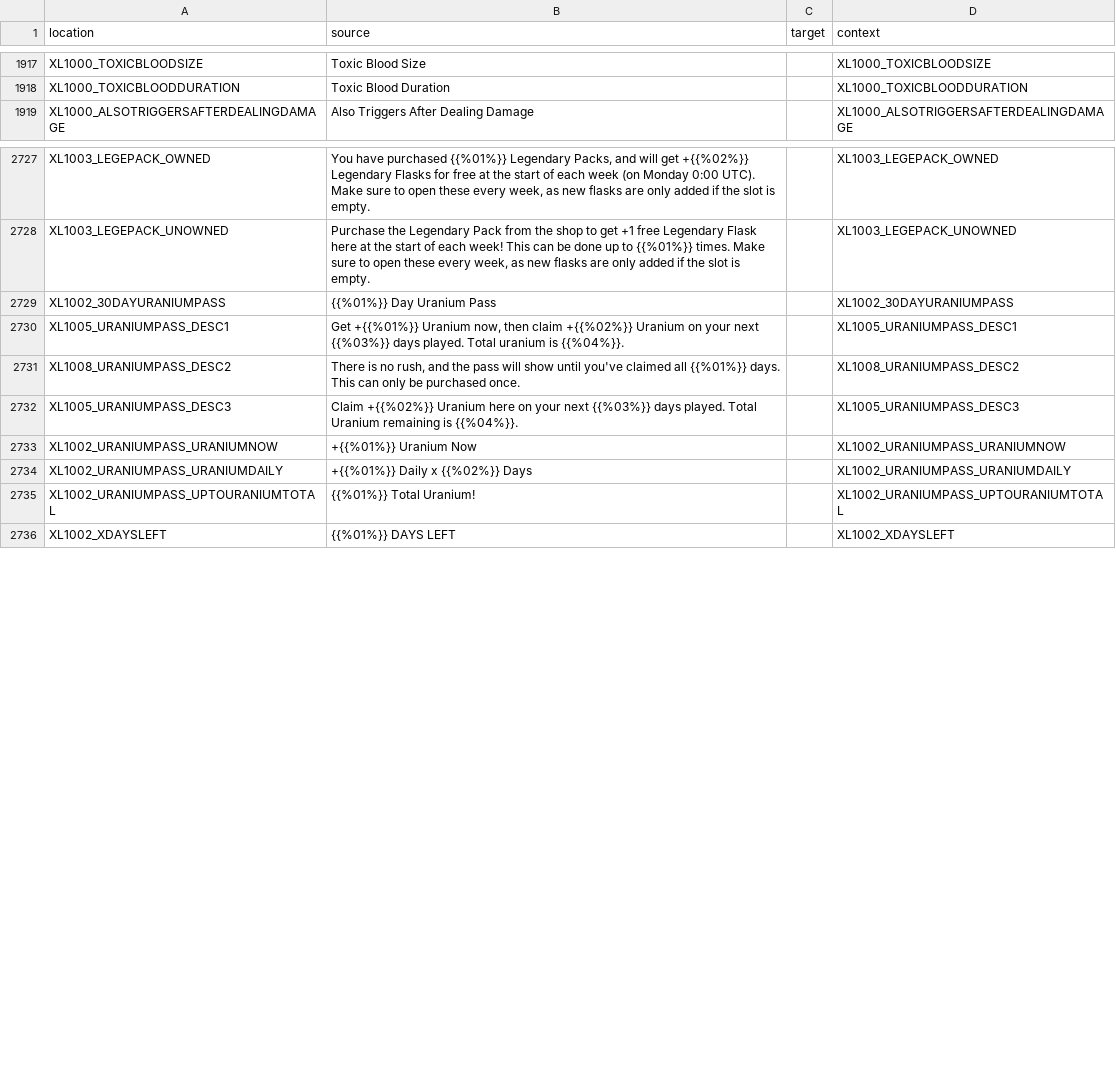
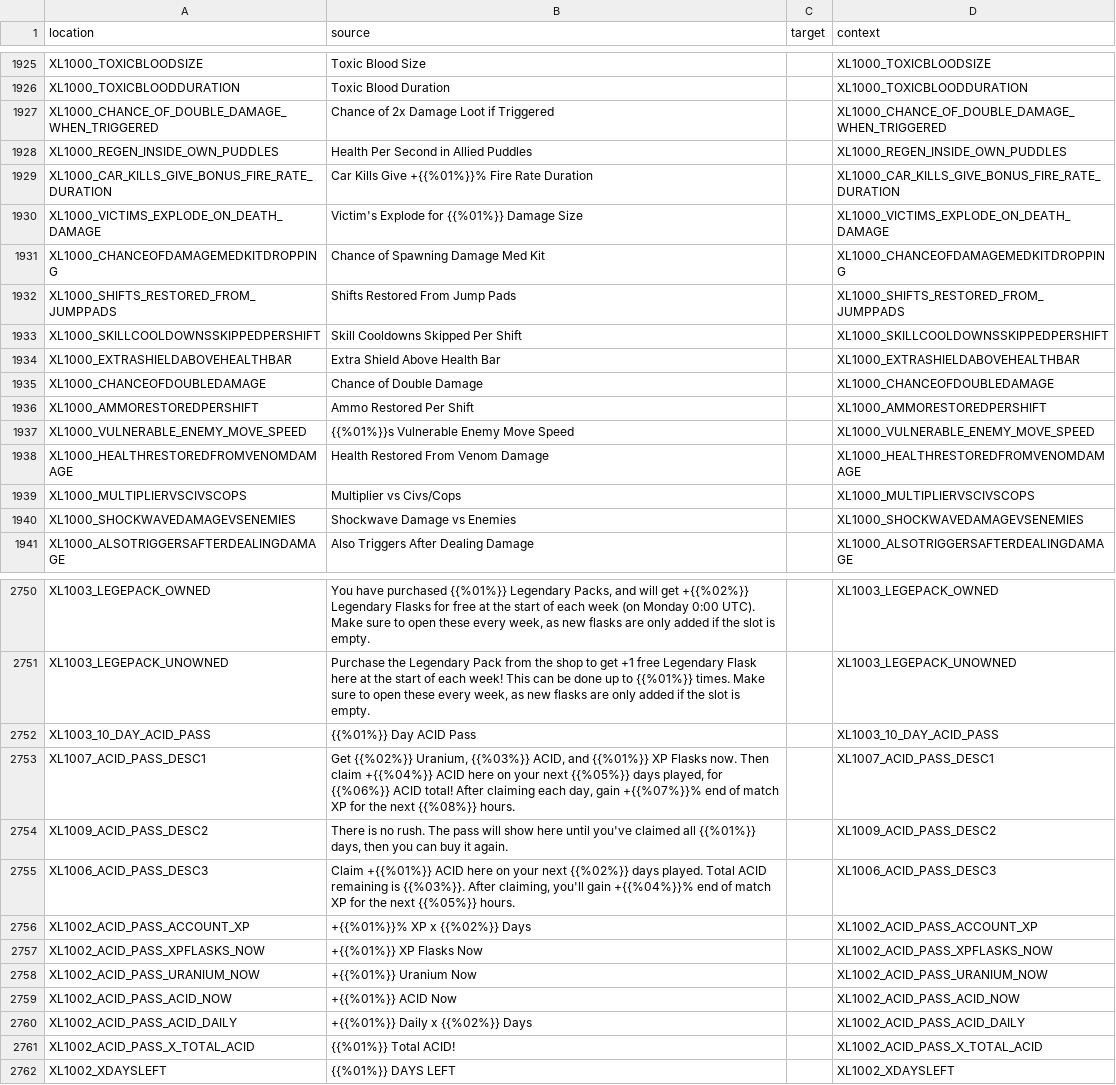
Before and after one commit to bencelot/GeneshiftTranslations, a CSV file: es_AR.csv, drawn as a sheet; only a part is shown, gaps mark what is left out; the diff covers the shown part only.

```diff
--- a/es_AR.csv
+++ b/es_AR.csv
@@ -1918,2 +1926,16 @@
 "XL1000_TOXICBLOODDURATION","Toxic Blood Duration","","XL1000_TOXICBLOODDURATION"
+"XL1000_CHANCE_OF_DOUBLE_DAMAGE_WHEN_TRIGGERED","Chance of 2x Damage Loot if Triggered","","XL1000_CHANCE_OF_DOUBLE_DAMAGE_WHEN_TRIGGERED"
+"XL1000_REGEN_INSIDE_OWN_PUDDLES","Health Per Second in Allied Puddles","","XL1000_REGEN_INSIDE_OWN_PUDDLES"
+"XL1000_CAR_KILLS_GIVE_BONUS_FIRE_RATE_DURATION","Car Kills Give +{{%01%}}% Fire Rate Duration","","XL1000_CAR_KILLS_GIVE_BONUS_FIRE_RATE_DURATION"
+"XL1000_VICTIMS_EXPLODE_ON_DEATH_DAMAGE","Victim's Explode for {{%01%}} Damage Size","","XL1000_VICTIMS_EXPLODE_ON_DEATH_DAMAGE"
+"XL1000_CHANCEOFDAMAGEMEDKITDROPPING","Chance of Spawning Damage Med Kit","","XL1000_CHANCEOFDAMAGEMEDKITDROPPING"
+"XL1000_SHIFTS_RESTORED_FROM_JUMPPADS","Shifts Restored From Jump Pads","","XL1000_SHIFTS_RESTORED_FROM_JUMPPADS"
+"XL1000_SKILLCOOLDOWNSSKIPPEDPERSHIFT","Skill Cooldowns Skipped Per Shift","","XL1000_SKILLCOOLDOWNSSKIPPEDPERSHIFT"
+"XL1000_EXTRASHIELDABOVEHEALTHBAR","Extra Shield Above Health Bar","","XL1000_EXTRASHIELDABOVEHEALTHBAR"
+"XL1000_CHANCEOFDOUBLEDAMAGE","Chance of Double Damage","","XL1000_CHANCEOFDOUBLEDAMAGE"
+"XL1000_AMMORESTOREDPERSHIFT","Ammo Restored Per Shift","","XL1000_AMMORESTOREDPERSHIFT"
+"XL1000_VULNERABLE_ENEMY_MOVE_SPEED","{{%01%}}s Vulnerable Enemy Move Speed","","XL1000_VULNERABLE_ENEMY_MOVE_SPEED"
+"XL1000_HEALTHRESTOREDFROMVENOMDAMAGE","Health Restored From Venom Damage","","XL1000_HEALTHRESTOREDFROMVENOMDAMAGE"
+"XL1000_MULTIPLIERVSCIVSCOPS","Multiplier vs Civs/Cops","","XL1000_MULTIPLIERVSCIVSCOPS"
+"XL1000_SHOCKWAVEDAMAGEVSENEMIES","Shockwave Damage vs Enemies","","XL1000_SHOCKWAVEDAMAGEVSENEMIES"
 "XL1000_ALSOTRIGGERSAFTERDEALINGDAMAGE","Also Triggers After Dealing Damage","","XL1000_ALSOTRIGGERSAFTERDEALINGDAMAGE"
@@ -2728,9 +2751,12 @@
 "XL1003_LEGEPACK_UNOWNED","Purchase the Legendary Pack from the shop to get +1 free Legendary Flask here at the start of each week! This can be done up to {{%01%}} times. Make sure to open these every week, as new flasks are only added if the slot is empty.","","XL1003_LEGEPACK_UNOWNED"
-"XL1002_30DAYURANIUMPASS","{{%01%}} Day Uranium Pass","","XL1002_30DAYURANIUMPASS"
-"XL1005_URANIUMPASS_DESC1","Get +{{%01%}} Uranium now, then claim +{{%02%}} Uranium on your next {{%03%}} days played. Total uranium is {{%04%}}.","","XL1005_URANIUMPASS_DESC1"
-"XL1008_URANIUMPASS_DESC2","There is no rush, and the pass will show until you've claimed all {{%01%}} days. This can only be purchased once.","","XL1008_URANIUMPASS_DESC2"
-"XL1005_URANIUMPASS_DESC3","Claim +{{%02%}} Uranium here on your next {{%03%}} days played. Total Uranium remaining is {{%04%}}.","","XL1005_URANIUMPASS_DESC3"
-"XL1002_URANIUMPASS_URANIUMNOW","+{{%01%}} Uranium Now","","XL1002_URANIUMPASS_URANIUMNOW"
-"XL1002_URANIUMPASS_URANIUMDAILY","+{{%01%}} Daily x {{%02%}} Days","","XL1002_URANIUMPASS_URANIUMDAILY"
-"XL1002_URANIUMPASS_UPTOURANIUMTOTAL","{{%01%}} Total Uranium!","","XL1002_URANIUMPASS_UPTOURANIUMTOTAL"
+"XL1003_10_DAY_ACID_PASS","{{%01%}} Day ACID Pass","","XL1003_10_DAY_ACID_PASS"
+"XL1007_ACID_PASS_DESC1","Get {{%02%}} Uranium, {{%03%}} ACID, and {{%01%}} XP Flasks now. Then claim +{{%04%}} ACID here on your next {{%05%}} days played, for {{%06%}} ACID total! After claiming each day, gain +{{%07%}}% end of match XP for the next {{%08%}} hours.","","XL1007_ACID_PASS_DESC1"
+"XL1009_ACID_PASS_DESC2","There is no rush. The pass will show here until you've claimed all {{%01%}} days, then you can buy it again.","","XL1009_ACID_PASS_DESC2"
+"XL1006_ACID_PASS_DESC3","Claim +{{%01%}} ACID here on your next {{%02%}} days played. Total ACID remaining is {{%03%}}. After claiming, you'll gain +{{%04%}}% end of match XP for the next {{%05%}} hours.","","XL1006_ACID_PASS_DESC3"
+"XL1002_ACID_PASS_ACCOUNT_XP","+{{%01%}}% XP x {{%02%}} Days","","XL1002_ACID_PASS_ACCOUNT_XP"
+"XL1002_ACID_PASS_XPFLASKS_NOW","+{{%01%}} XP Flasks Now","","XL1002_ACID_PASS_XPFLASKS_NOW"
+"XL1002_ACID_PASS_URANIUM_NOW","+{{%01%}} Uranium Now","","XL1002_ACID_PASS_URANIUM_NOW"
+"XL1002_ACID_PASS_ACID_NOW","+{{%01%}} ACID Now","","XL1002_ACID_PASS_ACID_NOW"
+"XL1002_ACID_PASS_ACID_DAILY","+{{%01%}} Daily x {{%02%}} Days","","XL1002_ACID_PASS_ACID_DAILY"
+"XL1002_ACID_PASS_X_TOTAL_ACID","{{%01%}} Total ACID!","","XL1002_ACID_PASS_X_TOTAL_ACID"
 "XL1002_XDAYSLEFT","{{%01%}} DAYS LEFT","","XL1002_XDAYSLEFT"
```
Also changed, not shown: 13 added rows, 4 removed rows and 22 edited cells elsewhere in this file, de.csv, en.csv, 4 other files.
